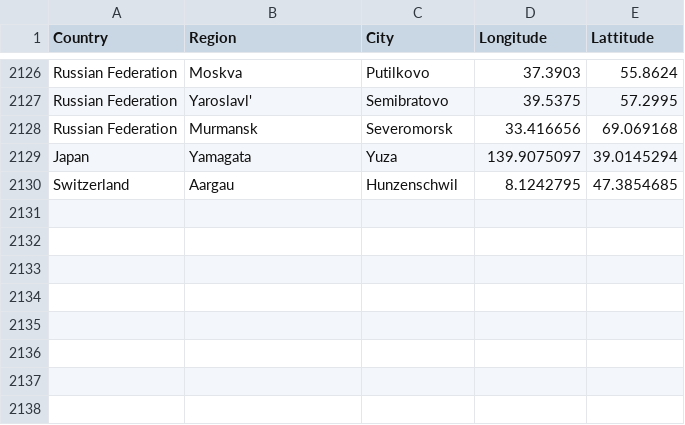
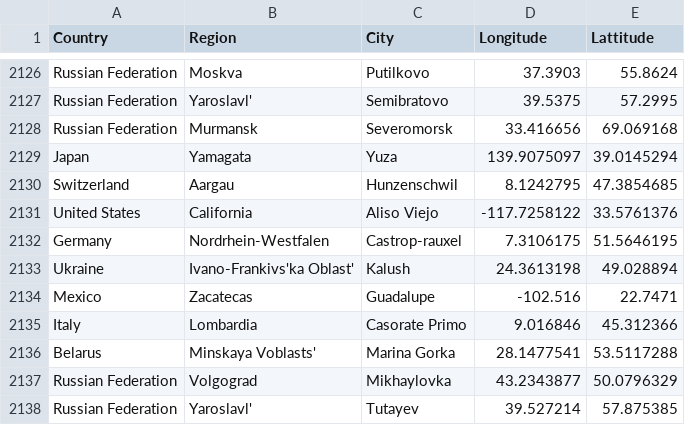
Before and after one commit to lyokha/statcounter-utils, a CSV file: geocode.csv, drawn as a sheet; only a part is shown, gaps mark what is left out.

```diff
--- a/geocode.csv
+++ b/geocode.csv
@@ -2130 +2130,9 @@ Japan;Yamagata;Yuza;139.9075097;39.0145294
 Switzerland;Aargau;Hunzenschwil;8.1242795;47.3854685
+United States;California;Aliso Viejo;-117.7258122;33.5761376
+Germany;Nordrhein-Westfalen;Castrop-rauxel;7.3106175;51.5646195
+Ukraine;Ivano-Frankivs'ka Oblast';Kalush;24.3613198;49.028894
+Mexico;Zacatecas;Guadalupe;-102.516;22.7471
+Italy;Lombardia;Casorate Primo;9.016846;45.312366
+Belarus;Minskaya Voblasts';Marina Gorka;28.1477541;53.5117288
+Russian Federation;Volgograd;Mikhaylovka;43.2343877;50.0796329
+Russian Federation;Yaroslavl';Tutayev;39.527214;57.875385
```
Also changed, not shown: 1 other file.
